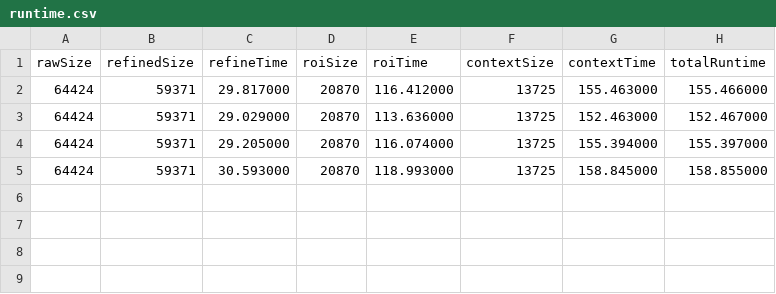
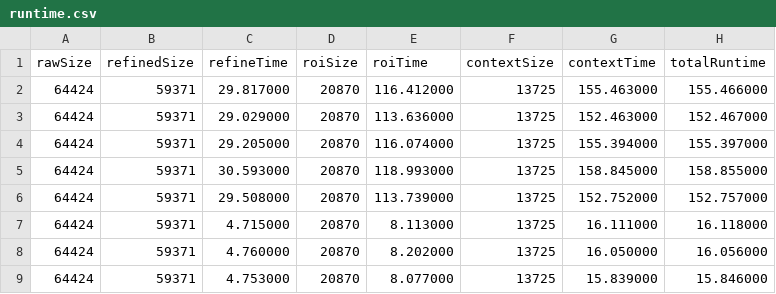
Before and after one commit to edisonslightbulbs/3DINTACT, a CSV file: output/runtime.csv, drawn as a sheet; the diff names each change by its address in the sheet, - before the commit and + after, or states it on an @@ line.

```diff
--- a/output/runtime.csv
+++ b/output/runtime.csv
+row 6: 64424 | 59371 | 29.508000 | 20870 | 113.739000 | 13725 | 152.752000 | 152.757000
+row 7: 64424 | 59371 | 4.715000 | 20870 | 8.113000 | 13725 | 16.111000 | 16.118000
+row 8: 64424 | 59371 | 4.760000 | 20870 | 8.202000 | 13725 | 16.050000 | 16.056000
+row 9: 64424 | 59371 | 4.753000 | 20870 | 8.077000 | 13725 | 15.839000 | 15.846000
```
Also changed, not shown: 13 other files.
